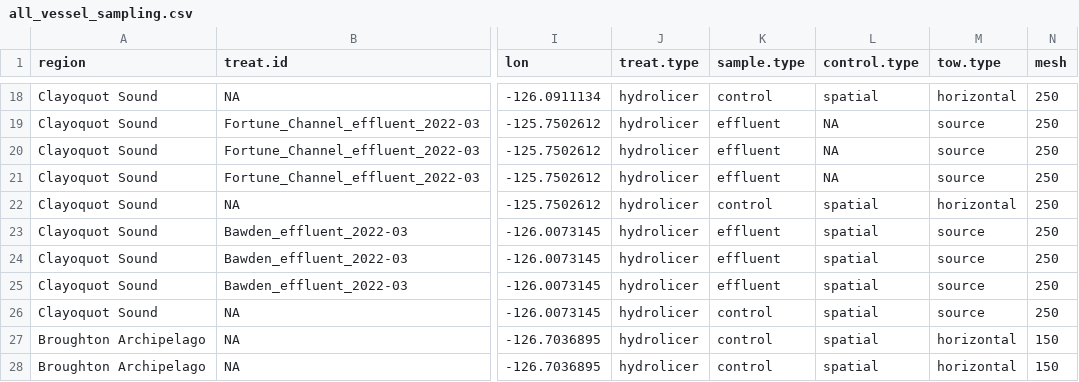
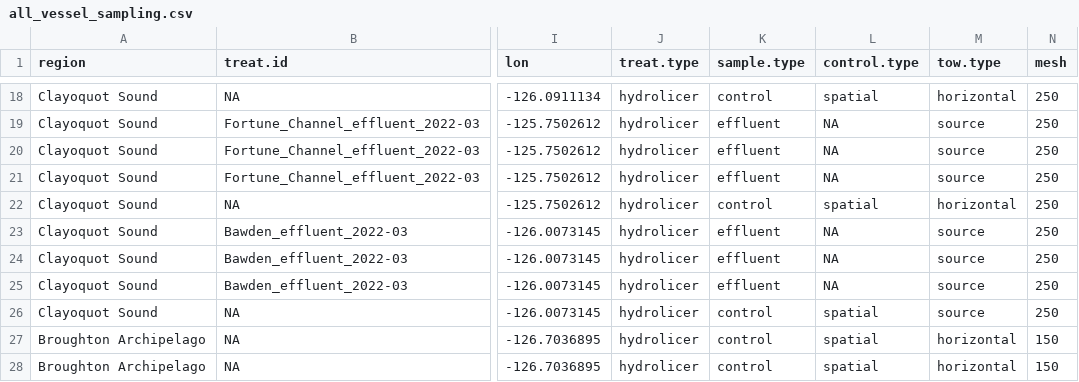
Before and after one commit to seangodwin/hydrolicer, a CSV file: data/processed/all_vessel_sampling.csv, drawn as a sheet; only a part is shown, gaps mark what is left out; the diff names each change by its address in the sheet, - before the commit and + after, or states it on an @@ line.

```diff
--- a/data/processed/all_vessel_sampling.csv
+++ b/data/processed/all_vessel_sampling.csv
-L23:L25 (control.type): spatial
+L23:L25 (control.type): NA
```
Also changed, not shown: 6 other files.
